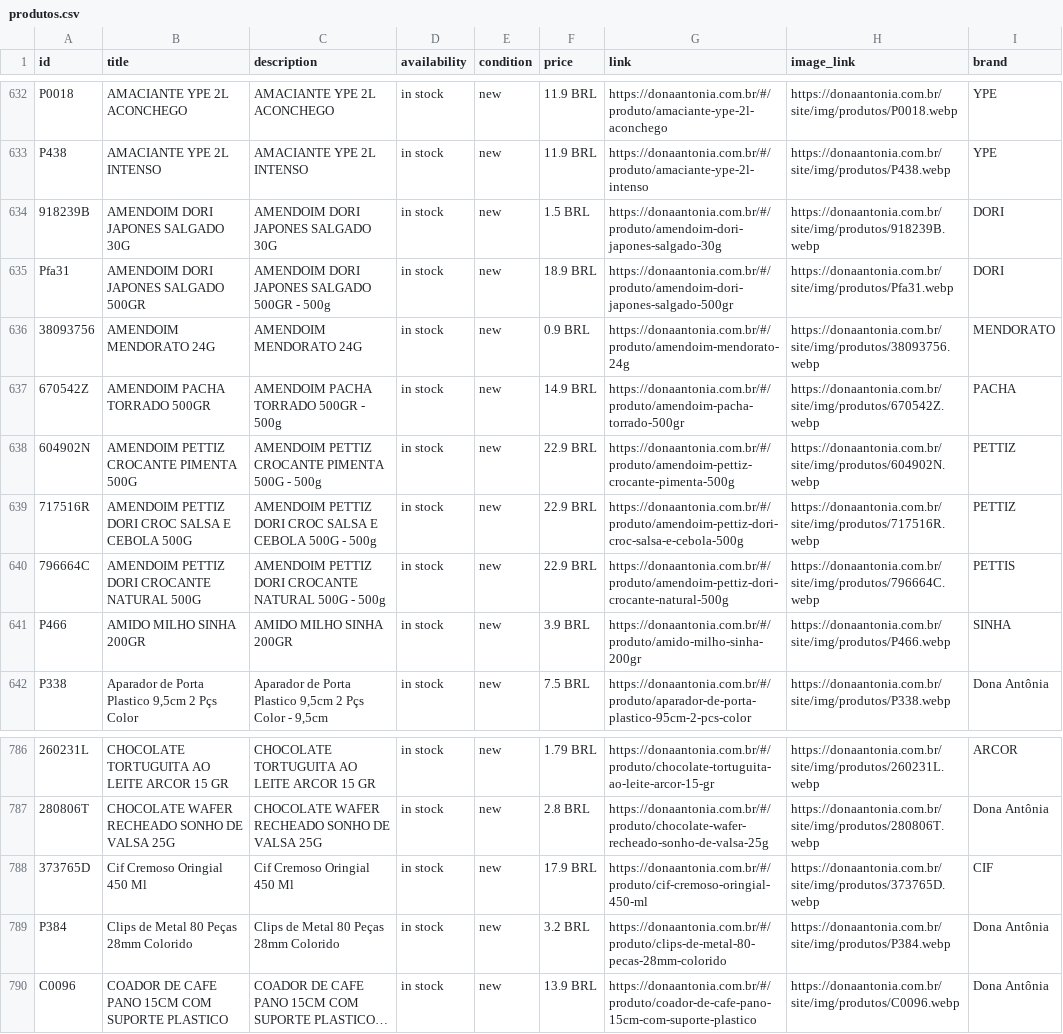
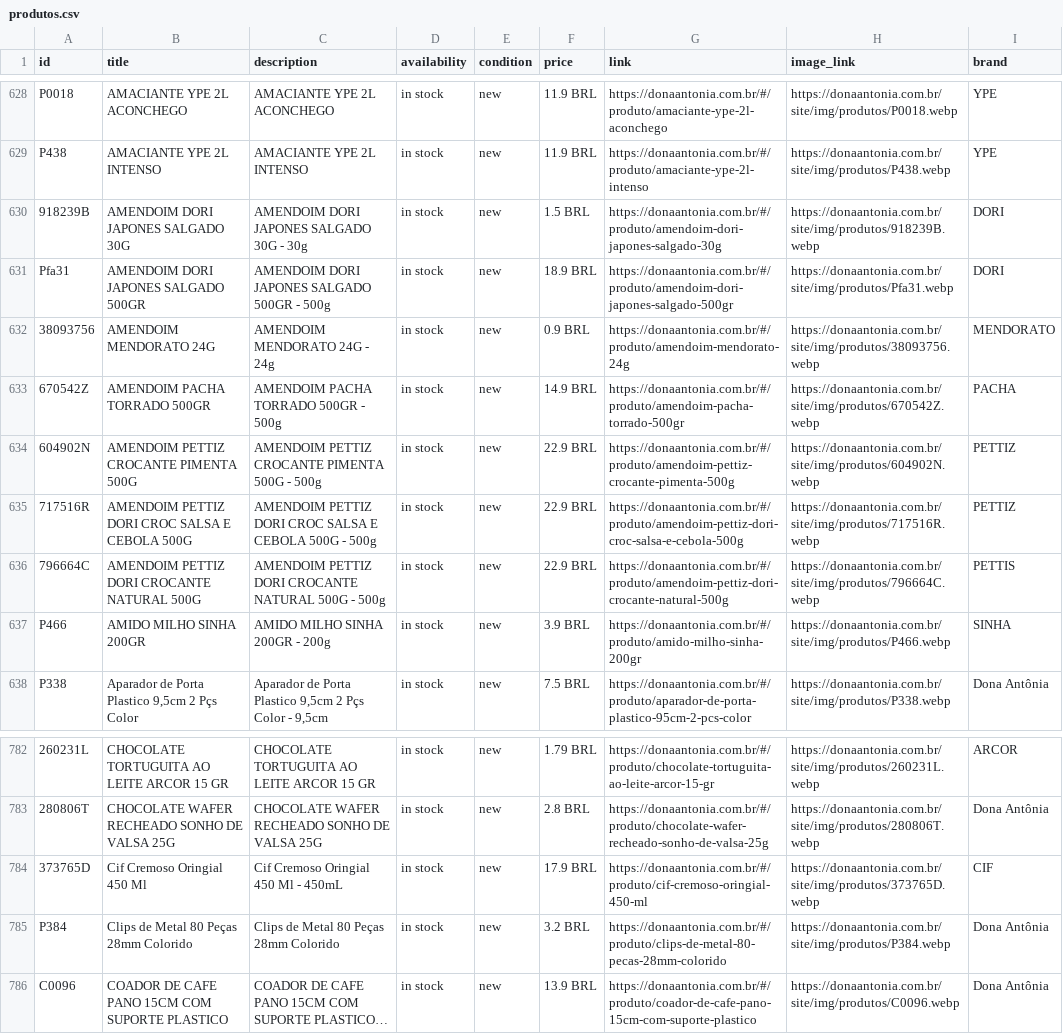
Before and after one commit to osvaldosereia/SUCEDOAN12, a CSV file: site/produtos.csv, drawn as a sheet; only a part is shown, gaps mark what is left out; long unchanged cells end in …; addresses are those after the commit; the diff covers the shown part only; the diff names each change by its address in the sheet, - before the commit and + after, or states it on an @@ line.

Commit message:
Estoque Rápido: Atualização Meta CSV

```diff
--- a/site/produtos.csv
+++ b/site/produtos.csv
-C630 (description): AMENDOIM DORI JAPONES SALGADO 30G
+C630 (description): AMENDOIM DORI JAPONES SALGADO 30G - 30g
-C632 (description): AMENDOIM MENDORATO 24G
+C632 (description): AMENDOIM MENDORATO 24G - 24g
-C637 (description): AMIDO MILHO SINHA 200GR
+C637 (description): AMIDO MILHO SINHA 200GR - 200g
-C784 (description): Cif Cremoso Oringial 450 Ml
+C784 (description): Cif Cremoso Oringial 450 Ml - 450mL
```
Also changed, not shown: 4 removed rows, 4 moved rows and 8 edited cells elsewhere in this file.
